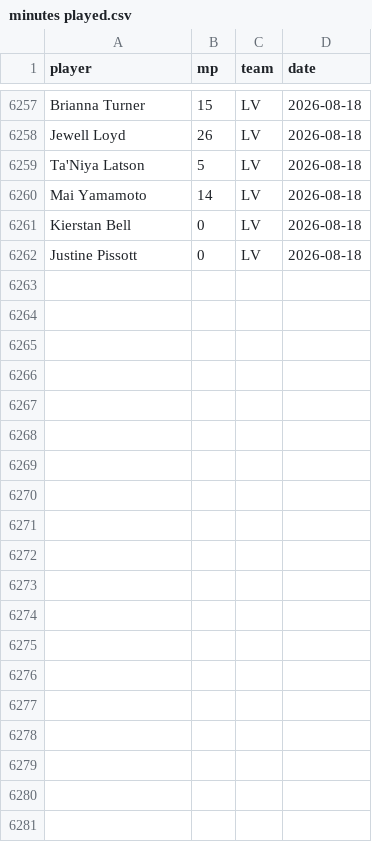
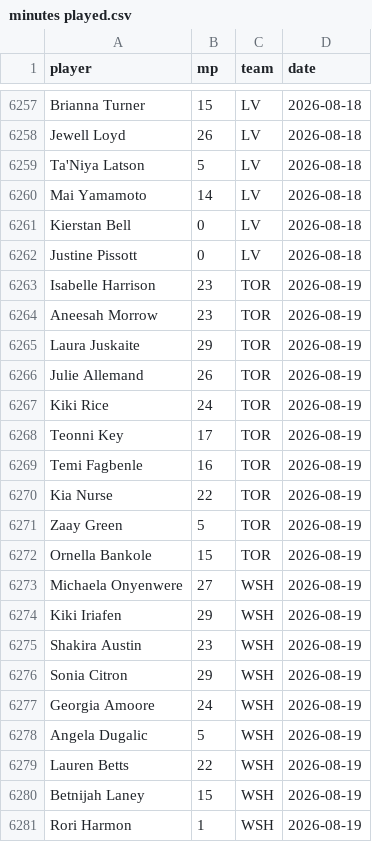
Before and after one commit to joshmartinecon/wnba-ratings, a CSV file: minutes played.csv, drawn as a sheet; only a part is shown, gaps mark what is left out; the diff covers the shown part only; the diff names each change by its address in the sheet, - before the commit and + after, or states it on an @@ line.

```diff
--- a/minutes played.csv
+++ b/minutes played.csv
+row 6263: Isabelle Harrison | 23 | TOR | 2026-08-19
+row 6264: Aneesah Morrow | 23 | TOR | 2026-08-19
+row 6265: Laura Juskaite | 29 | TOR | 2026-08-19
+row 6266: Julie Allemand | 26 | TOR | 2026-08-19
+row 6267: Kiki Rice | 24 | TOR | 2026-08-19
+row 6268: Teonni Key | 17 | TOR | 2026-08-19
+row 6269: Temi Fagbenle | 16 | TOR | 2026-08-19
+row 6270: Kia Nurse | 22 | TOR | 2026-08-19
+row 6271: Zaay Green | 5 | TOR | 2026-08-19
+row 6272: Ornella Bankole | 15 | TOR | 2026-08-19
+row 6273: Michaela Onyenwere | 27 | WSH | 2026-08-19
+row 6274: Kiki Iriafen | 29 | WSH | 2026-08-19
+row 6275: Shakira Austin | 23 | WSH | 2026-08-19
+row 6276: Sonia Citron | 29 | WSH | 2026-08-19
+row 6277: Georgia Amoore | 24 | WSH | 2026-08-19
+row 6278: Angela Dugalic | 5 | WSH | 2026-08-19
+row 6279: Lauren Betts | 22 | WSH | 2026-08-19
+row 6280: Betnijah Laney | 15 | WSH | 2026-08-19
+row 6281: Rori Harmon | 1 | WSH | 2026-08-19
```
Also changed, not shown: 29 added rows elsewhere in this file, WNBA_Ratings_and_Rotations.csv, WNBA_Team_Ratings.csv, 3 other files.
